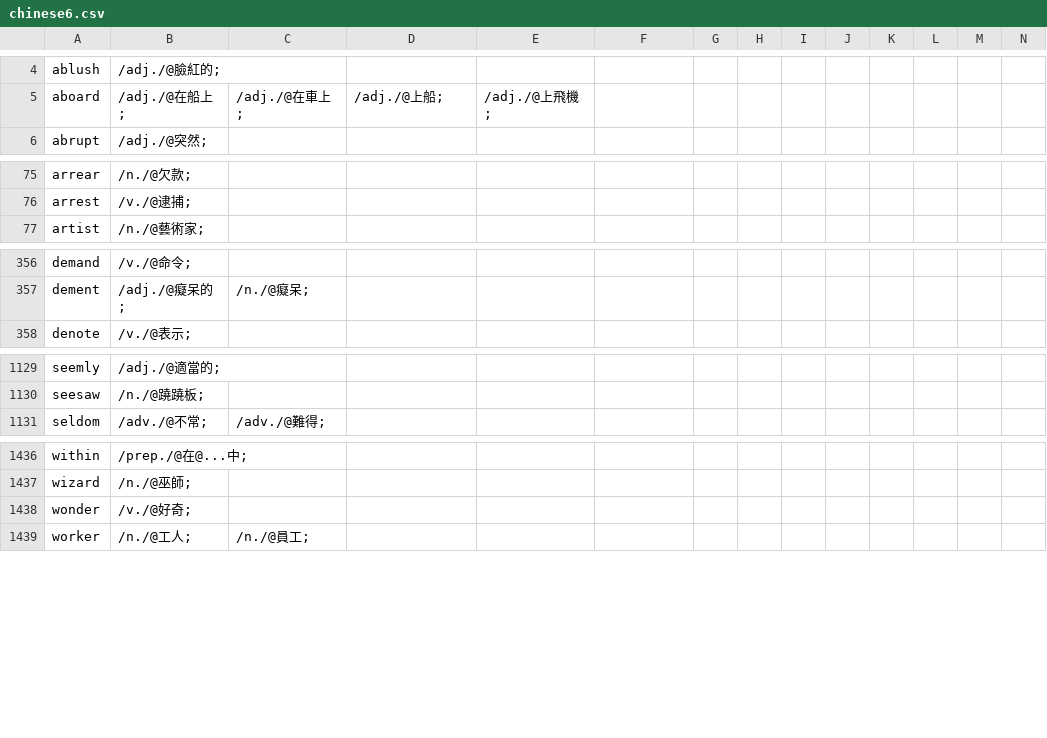
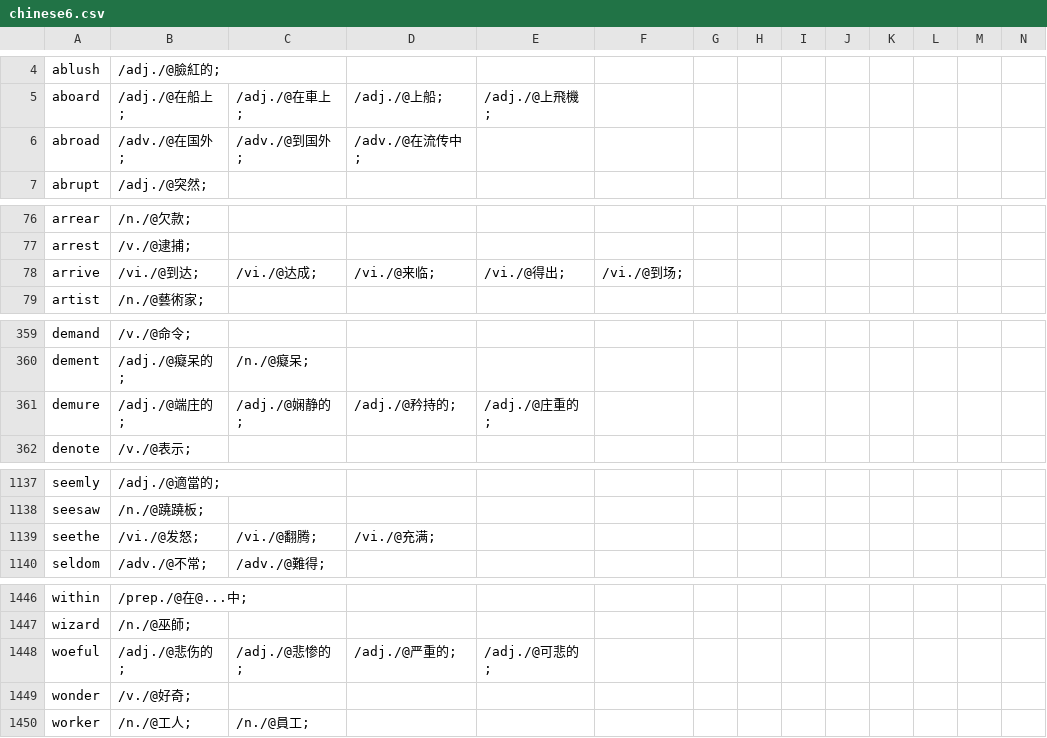
Before and after one commit to yhnnd/wordlab, a CSV file: Files/lang/ch/chinese6.csv, drawn as a sheet; only a part is shown, gaps mark what is left out; the diff covers the shown part only.

```diff
--- a/Files/lang/ch/chinese6.csv
+++ b/Files/lang/ch/chinese6.csv
@@ -5,2 +5,3 @@ ablush ,/adj./@臉紅的;
 aboard ,/adj./@在船上;,/adj./@在車上;,/adj./@上船;,/adj./@上飛機;
+abroad ,/adv./@在国外;,/adv./@到国外;,/adv./@在流传中;
 abrupt ,/adj./@突然;
@@ -76,2 +77,3 @@ arrear ,/n./@欠款;
 arrest ,/v./@逮捕;
+arrive ,/vi./@到达;,/vi./@达成;,/vi./@来临;,/vi./@得出;,/vi./@到场;
 artist ,/n./@藝術家;
@@ -357,2 +360,3 @@ demand ,/v./@命令;
 dement ,/adj./@癡呆的;,/n./@癡呆;
+demure ,/adj./@端庄的;,/adj./@娴静的;,/adj./@矜持的;,/adj./@庄重的;
 denote ,/v./@表示;
@@ -1130,2 +1138,3 @@ seemly ,/adj./@適當的;
 seesaw ,/n./@蹺蹺板;
+seethe ,/vi./@发怒;,/vi./@翻腾;,/vi./@充满;
 seldom ,/adv./@不常;,/adv./@難得;
@@ -1437,2 +1447,3 @@ within ,/prep./@在@...中;
 wizard ,/n./@巫師;
+woeful ,/adj./@悲伤的;,/adj./@悲惨的;,/adj./@严重的;,/adj./@可悲的;
 wonder ,/v./@好奇;
```
Also changed, not shown: 6 added rows and 1 moved row elsewhere in this file, Files/lang/ch/chinese10.csv, Files/lang/ch/chinese11.csv, 39 other files.
